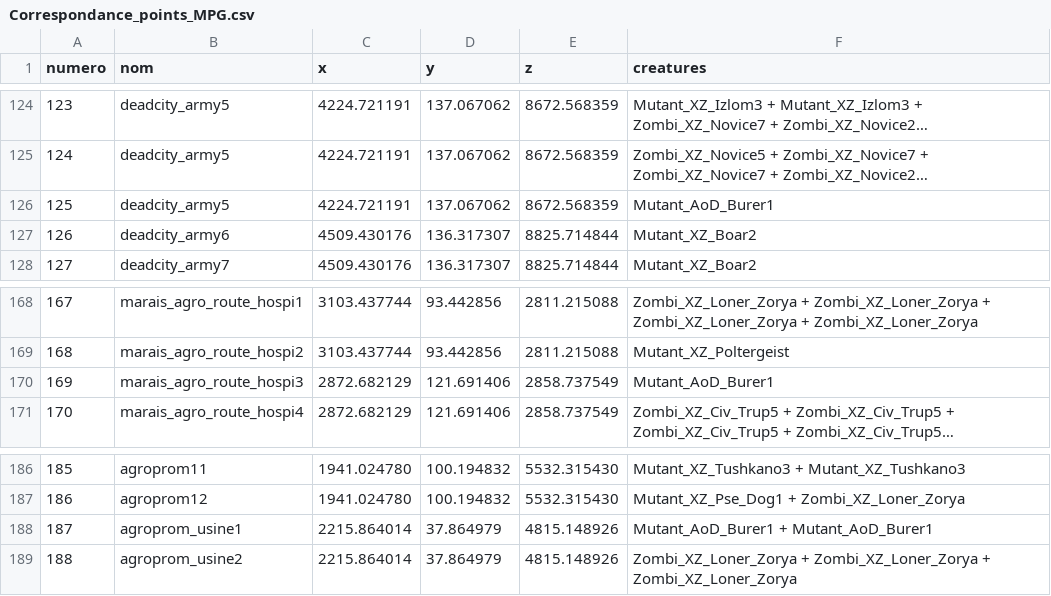
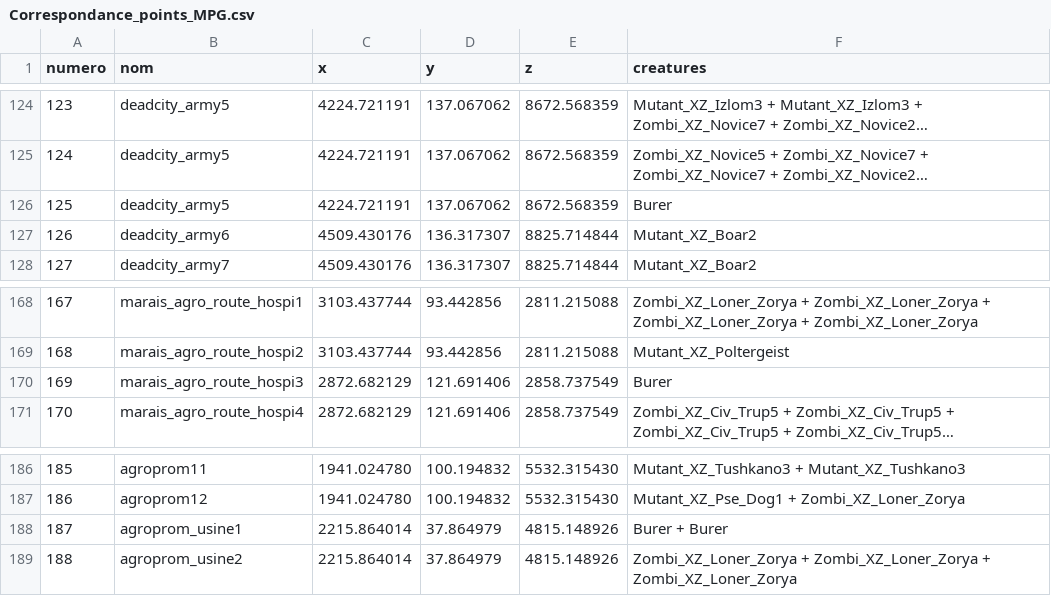
Before and after one commit to Nyouti/RAMANANCE, a CSV file: MPG_Spawner/Correspondance_points_MPG.csv, drawn as a sheet; only a part is shown, gaps mark what is left out; long unchanged cells end in …; the diff covers the shown part only; the diff names each change by its address in the sheet, - before the commit and + after, or states it on an @@ line.

```diff
--- a/MPG_Spawner/Correspondance_points_MPG.csv
+++ b/MPG_Spawner/Correspondance_points_MPG.csv
-F126 (creatures): Mutant_AoD_Burer1
+F126 (creatures): Burer
-F170 (creatures): Mutant_AoD_Burer1
+F170 (creatures): Burer
-F188 (creatures): Mutant_AoD_Burer1 + Mutant_AoD_Burer1
+F188 (creatures): Burer + Burer
```
Also changed, not shown: 15 edited cells elsewhere in this file, 7 other files.
